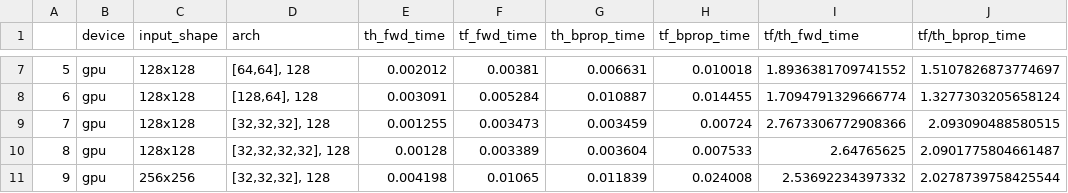
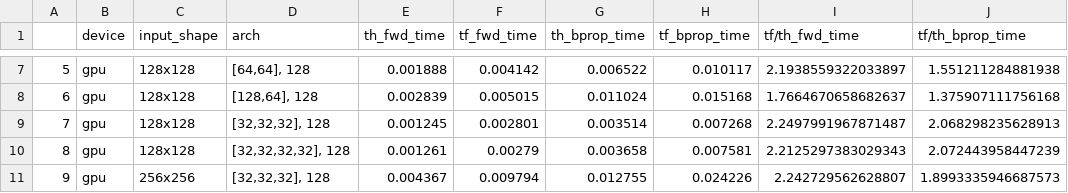
Before and after one commit to wjaskowski/tensorflow-vs-theano-benchmark, a CSV file: results_gpu.csv, drawn as a sheet; only a part is shown, gaps mark what is left out; the diff covers the shown part only.

```diff
--- a/results_gpu.csv
+++ b/results_gpu.csv
@@ -7,5 +7,5 @@
-5,gpu,128x128,"[64,64], 128",0.002012,0.00381,0.006631,0.010018,1.8936381709741552,1.5107826873774697
-6,gpu,128x128,"[128,64], 128",0.003091,0.005284,0.010887,0.014455,1.7094791329666774,1.3277303205658124
-7,gpu,128x128,"[32,32,32], 128",0.001255,0.003473,0.003459,0.00724,2.7673306772908366,2.093090488580515
-8,gpu,128x128,"[32,32,32,32], 128",0.00128,0.003389,0.003604,0.007533,2.64765625,2.0901775804661487
-9,gpu,256x256,"[32,32,32], 128",0.004198,0.01065,0.011839,0.024008,2.53692234397332,2.0278739758425544
+5,gpu,128x128,"[64,64], 128",0.001888,0.004142,0.006522,0.010117,2.1938559322033897,1.551211284881938
+6,gpu,128x128,"[128,64], 128",0.002839,0.005015,0.011024,0.015168,1.7664670658682637,1.375907111756168
+7,gpu,128x128,"[32,32,32], 128",0.001245,0.002801,0.003514,0.007268,2.2497991967871487,2.068298235628913
+8,gpu,128x128,"[32,32,32,32], 128",0.001261,0.00279,0.003658,0.007581,2.2125297383029343,2.072443958447239
+9,gpu,256x256,"[32,32,32], 128",0.004367,0.009794,0.012755,0.024226,2.242729562628807,1.8993335946687573
```
Also changed, not shown: 30 edited cells elsewhere in this file, 4 other files.
